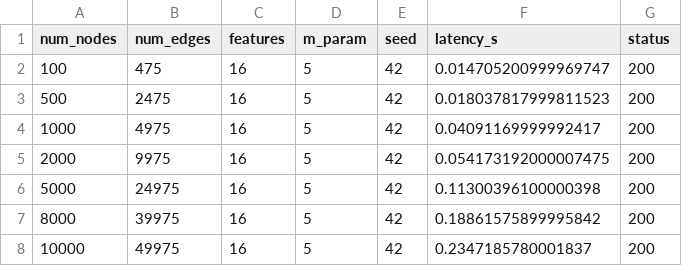
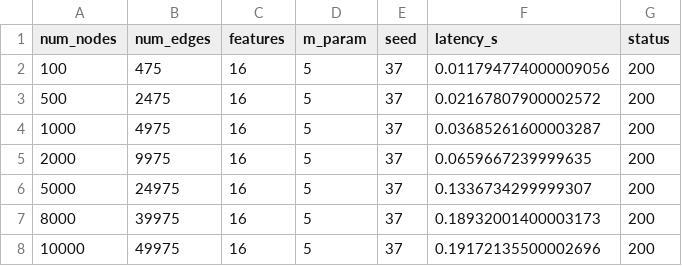
Before and after one commit to YorkWaugh/AI-container-runtime-profiles-dataset, a CSV file: data/CPU4+Mem8.csv, drawn as a sheet.

```diff
--- a/data/CPU4+Mem8.csv
+++ b/data/CPU4+Mem8.csv
@@ -1,8 +1,8 @@
 num_nodes,num_edges,features,m_param,seed,latency_s,status
-100,475,16,5,42,0.014705200999969747,200
-500,2475,16,5,42,0.018037817999811523,200
-1000,4975,16,5,42,0.04091169999992417,200
-2000,9975,16,5,42,0.054173192000007475,200
-5000,24975,16,5,42,0.11300396100000398,200
-8000,39975,16,5,42,0.18861575899995842,200
-10000,49975,16,5,42,0.2347185780001837,200
+100,475,16,5,37,0.011794774000009056,200
+500,2475,16,5,37,0.02167807900002572,200
+1000,4975,16,5,37,0.03685261600003287,200
+2000,9975,16,5,37,0.0659667239999635,200
+5000,24975,16,5,37,0.1336734299999307,200
+8000,39975,16,5,37,0.18932001400003173,200
+10000,49975,16,5,37,0.19172135500002696,200
```
Also changed, not shown: data/CPU1+Mem2.csv, data/CPU2+Mem4.csv, 6 other files.
